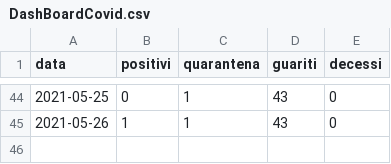
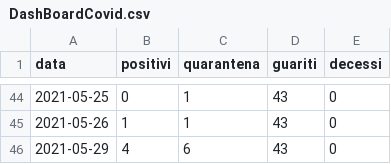
Before and after one commit to ComuneDiCalascibetta/CovidCalascibetta, a CSV file: DashBoardCovid.csv, drawn as a sheet; only a part is shown, gaps mark what is left out; the diff names each change by its address in the sheet, - before the commit and + after, or states it on an @@ line.

Commit message:
Update DashBoardCovid.csv

```diff
--- a/DashBoardCovid.csv
+++ b/DashBoardCovid.csv
+row 46: 2021-05-29 | 4 | 6 | 43 | 0
```
